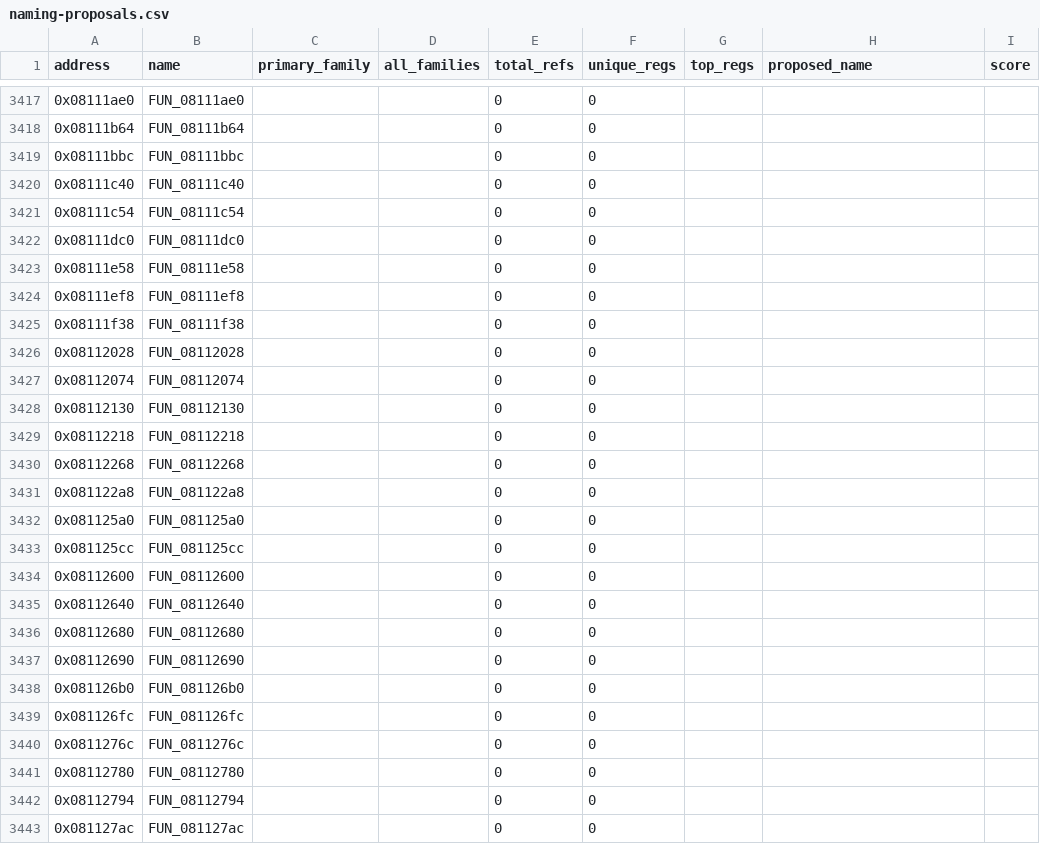
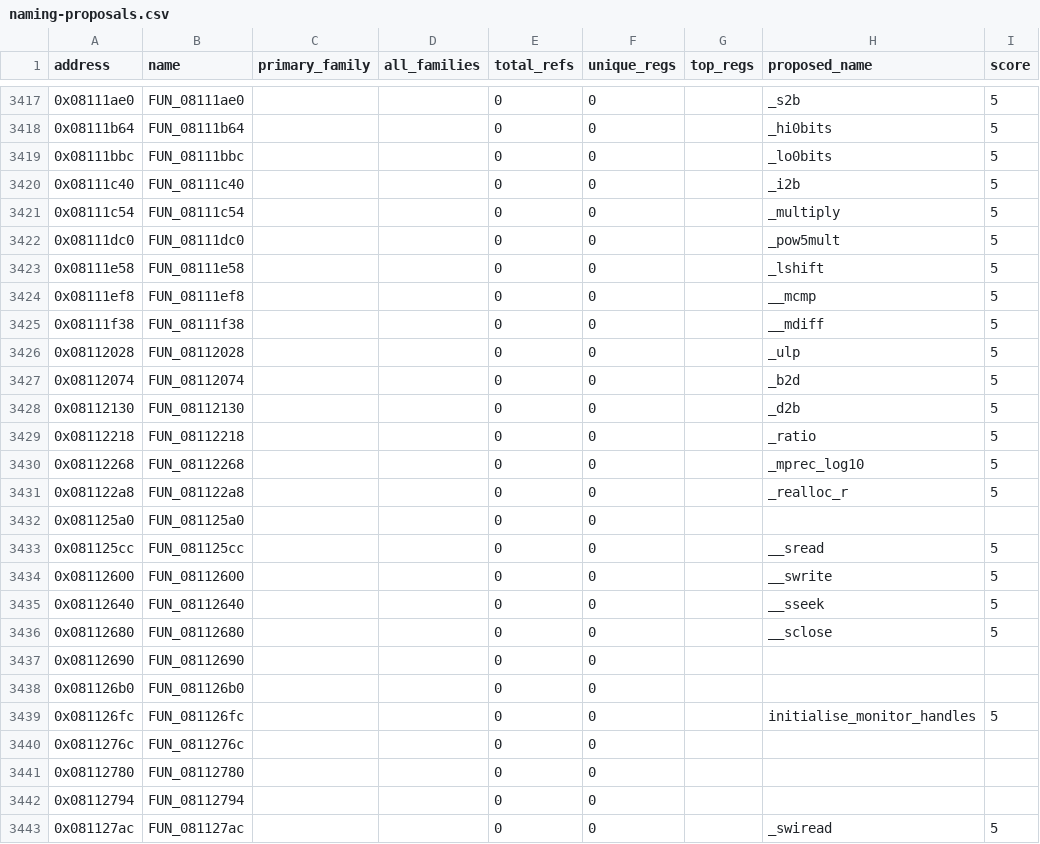
Before and after one commit to yusjoel/yugioh-ex2006-re, a CSV file: doc/dev/naming-proposals.csv, drawn as a sheet; only a part is shown, gaps mark what is left out; the diff covers the shown part only.

```diff
--- a/doc/dev/naming-proposals.csv
+++ b/doc/dev/naming-proposals.csv
@@ -3417,24 +3417,24 @@ address,name,primary_family,all_families,total_refs,unique_regs,top_regs,propose
-0x08111ae0,FUN_08111ae0,,,0,0,,,
-0x08111b64,FUN_08111b64,,,0,0,,,
-0x08111bbc,FUN_08111bbc,,,0,0,,,
-0x08111c40,FUN_08111c40,,,0,0,,,
-0x08111c54,FUN_08111c54,,,0,0,,,
-0x08111dc0,FUN_08111dc0,,,0,0,,,
-0x08111e58,FUN_08111e58,,,0,0,,,
-0x08111ef8,FUN_08111ef8,,,0,0,,,
-0x08111f38,FUN_08111f38,,,0,0,,,
-0x08112028,FUN_08112028,,,0,0,,,
-0x08112074,FUN_08112074,,,0,0,,,
-0x08112130,FUN_08112130,,,0,0,,,
-0x08112218,FUN_08112218,,,0,0,,,
-0x08112268,FUN_08112268,,,0,0,,,
-0x081122a8,FUN_081122a8,,,0,0,,,
+0x08111ae0,FUN_08111ae0,,,0,0,,_s2b,5
+0x08111b64,FUN_08111b64,,,0,0,,_hi0bits,5
+0x08111bbc,FUN_08111bbc,,,0,0,,_lo0bits,5
+0x08111c40,FUN_08111c40,,,0,0,,_i2b,5
+0x08111c54,FUN_08111c54,,,0,0,,_multiply,5
+0x08111dc0,FUN_08111dc0,,,0,0,,_pow5mult,5
+0x08111e58,FUN_08111e58,,,0,0,,_lshift,5
+0x08111ef8,FUN_08111ef8,,,0,0,,__mcmp,5
+0x08111f38,FUN_08111f38,,,0,0,,__mdiff,5
+0x08112028,FUN_08112028,,,0,0,,_ulp,5
+0x08112074,FUN_08112074,,,0,0,,_b2d,5
+0x08112130,FUN_08112130,,,0,0,,_d2b,5
+0x08112218,FUN_08112218,,,0,0,,_ratio,5
+0x08112268,FUN_08112268,,,0,0,,_mprec_log10,5
+0x081122a8,FUN_081122a8,,,0,0,,_realloc_r,5
 0x081125a0,FUN_081125a0,,,0,0,,,
-0x081125cc,FUN_081125cc,,,0,0,,,
-0x08112600,FUN_08112600,,,0,0,,,
-0x08112640,FUN_08112640,,,0,0,,,
-0x08112680,FUN_08112680,,,0,0,,,
+0x081125cc,FUN_081125cc,,,0,0,,__sread,5
+0x08112600,FUN_08112600,,,0,0,,__swrite,5
+0x08112640,FUN_08112640,,,0,0,,__sseek,5
+0x08112680,FUN_08112680,,,0,0,,__sclose,5
 0x08112690,FUN_08112690,,,0,0,,,
 0x081126b0,FUN_081126b0,,,0,0,,,
-0x081126fc,FUN_081126fc,,,0,0,,,
+0x081126fc,FUN_081126fc,,,0,0,,initialise_monitor_handles,5
 0x0811276c,FUN_0811276c,,,0,0,,,
@@ -3442,2 +3442,2 @@ address,name,primary_family,all_families,total_refs,unique_regs,top_regs,propose
 0x08112794,FUN_08112794,,,0,0,,,
-0x081127ac,FUN_081127ac,,,0,0,,,
+0x081127ac,FUN_081127ac,,,0,0,,_swiread,5
```
Also changed, not shown: 154 edited cells elsewhere in this file, 2 other files.
